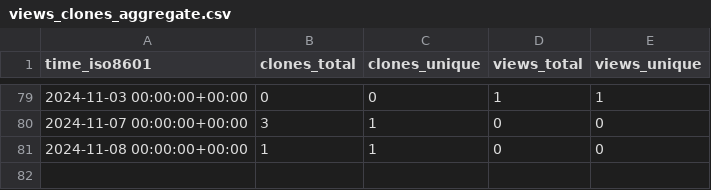
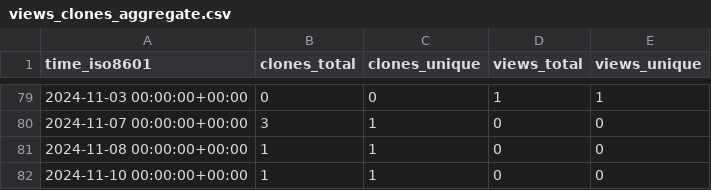
Before and after one commit to demichie/OpenPDAC11, a CSV file: demichie/OpenPDAC-11/ghrs-data/views_clones_aggregate.csv, drawn as a sheet; only a part is shown, gaps mark what is left out.

```diff
--- a/demichie/OpenPDAC-11/ghrs-data/views_clones_aggregate.csv
+++ b/demichie/OpenPDAC-11/ghrs-data/views_clones_aggregate.csv
@@ -81 +81,2 @@ time_iso8601,clones_total,clones_unique,views_total,views_unique
 2024-11-08 00:00:00+00:00,1,1,0,0
+2024-11-10 00:00:00+00:00,1,1,0,0
```
Also changed, not shown: 1 other file.
